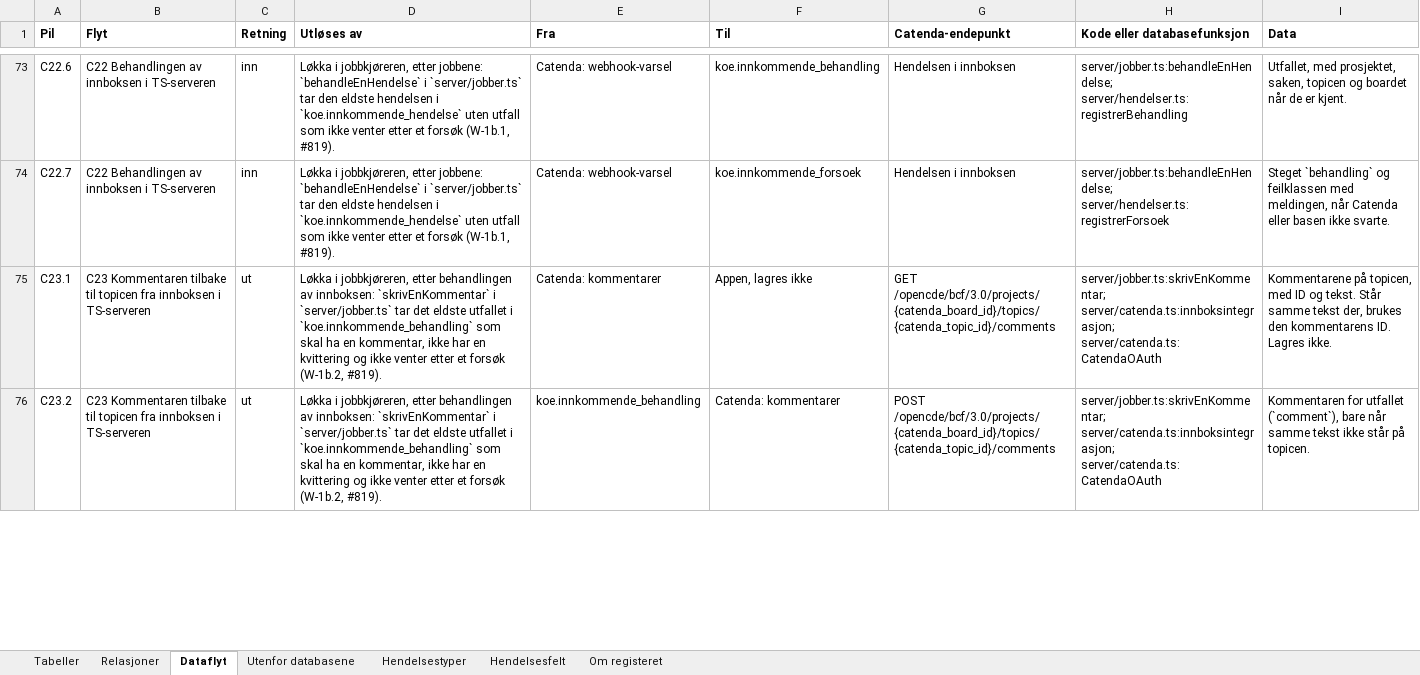
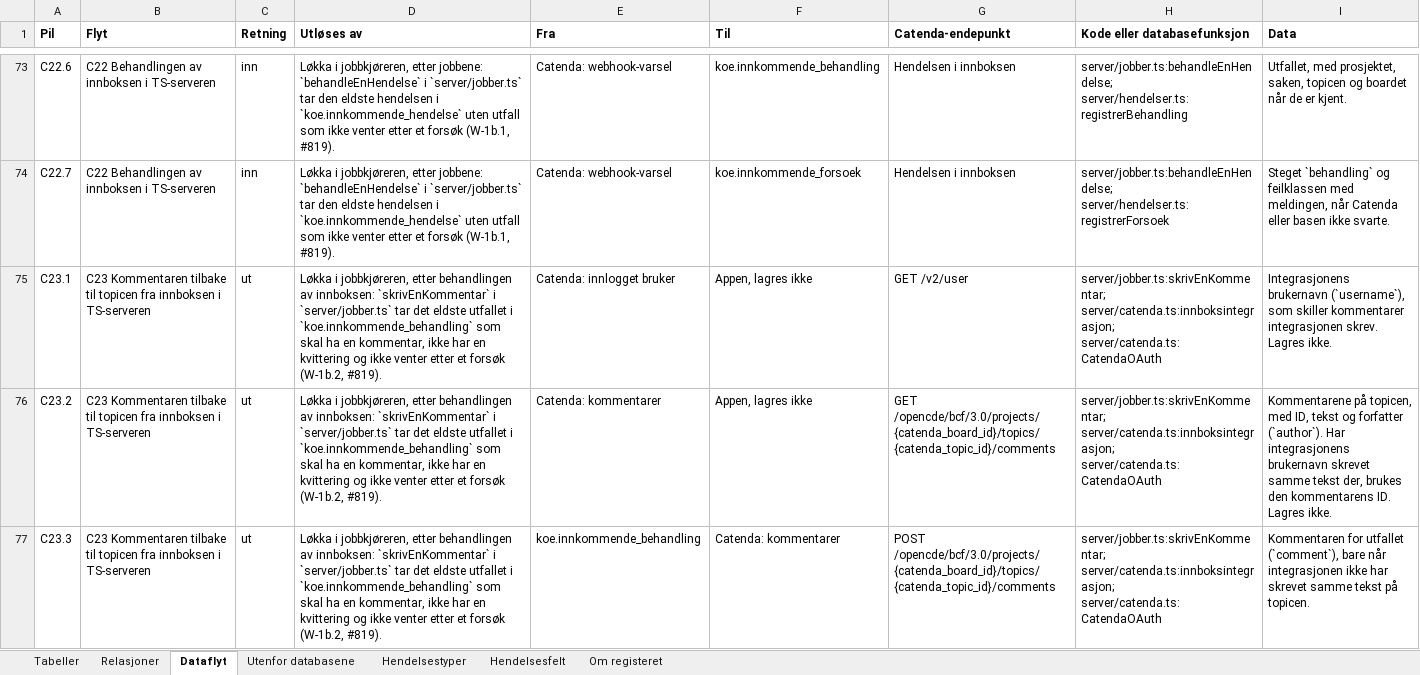
Before and after one commit to khjohns/endringsmeldinger, an Excel workbook: docs/datamodell/tabellbeskrivelse.xlsx, sheet Dataflyt, drawn as a sheet; only a part is shown, gaps mark what is left out; values as stored, in another font and other column widths than the file's, no borders; the diff covers the shown part only; the diff names each change by its address in the sheet, - before the commit and + after, or states it on an @@ line.

```diff
--- a/docs/datamodell/tabellbeskrivelse.xlsx (sheet Dataflyt)
+++ b/docs/datamodell/tabellbeskrivelse.xlsx (sheet Dataflyt)
-E75 (Fra): Catenda: kommentarer
+E75 (Fra): Catenda: innlogget bruker
-G75 (Catenda-endepunkt): GET /opencde/bcf/3.0/projects/{catenda_board_id}/topics/{catenda_topic_id}/comments
+G75 (Catenda-endepunkt): GET /v2/user
-I75 (Data): Kommentarene på topicen, med ID og tekst. Står samme tekst der, brukes den kommentarens ID. Lagres ikke.
+I75 (Data): Integrasjonens brukernavn (`username`), som skiller kommentarer integrasjonen skrev. Lagres ikke.
-E76 (Fra): koe.innkommende_behandling
+E76 (Fra): Catenda: kommentarer
-F76 (Til): Catenda: kommentarer
+F76 (Til): Appen, lagres ikke
-G76 (Catenda-endepunkt): POST /opencde/bcf/3.0/projects/{catenda_board_id}/topics/{catenda_topic_id}/comments
+G76 (Catenda-endepunkt): GET /opencde/bcf/3.0/projects/{catenda_board_id}/topics/{catenda_topic_id}/comments
-I76 (Data): Kommentaren for utfallet (`comment`), bare når samme tekst ikke står på topicen.
+I76 (Data): Kommentarene på topicen, med ID, tekst og forfatter (`author`). Har integrasjonens brukernavn skrevet samme tekst der, brukes den kommentarens ID. Lagres ikke.
+row 77: C23.3 | C23 Kommentaren tilbake til topicen fra innboksen i TS-serveren | ut | Løkka i jobbkjøreren, etter behandlingen av innboksen: `skrivEnKommentar` i `server/jobber.ts` tar det eldste utfallet i `koe.innkommende_behandling` som skal ha en kommentar, ikke har en kvittering og ikke venter etter et forsøk (W-1b.2, #819). | koe.innkommende_behandling | Catenda: kommentarer | POST /opencde/bcf/3.0/projects/{catenda_board_id}/topics/{catenda_topic_id}/comments | server/jobber.ts:skrivEnKommentar; server/catenda.ts:innboksintegrasjon; server/catenda.ts:CatendaOAuth | Kommentaren for utfallet (`comment`), bare når integrasjonen ikke har skrevet samme tekst på topicen.
```
Also changed, not shown: 2 edited cells elsewhere in this sheet, 2 other files.
